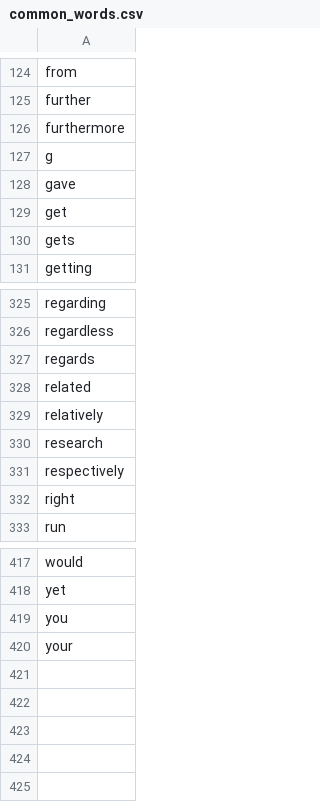
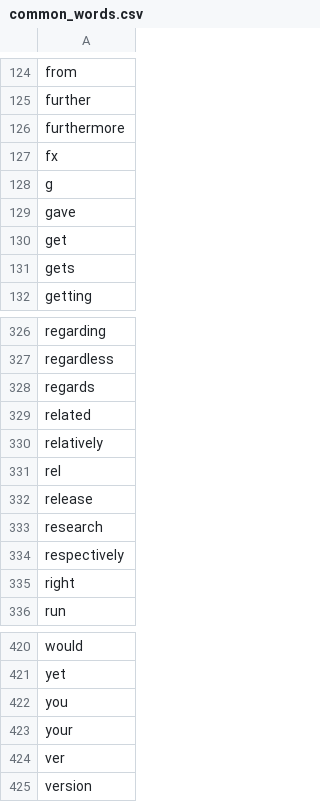
Before and after one commit to mozilla/user-advocacy, a CSV file: lib/language/common_words.csv, drawn as a sheet; only a part is shown, gaps mark what is left out; the diff names each change by its address in the sheet, - before the commit and + after, or states it on an @@ line.

Commit message:
Make (version) number elimination much more aggressive.

```diff
--- a/lib/language/common_words.csv
+++ b/lib/language/common_words.csv
+row 127: fx
+row 331: rel
+row 332: release
+row 424: ver
+row 425: version
```
Also changed, not shown: 1 other file.
